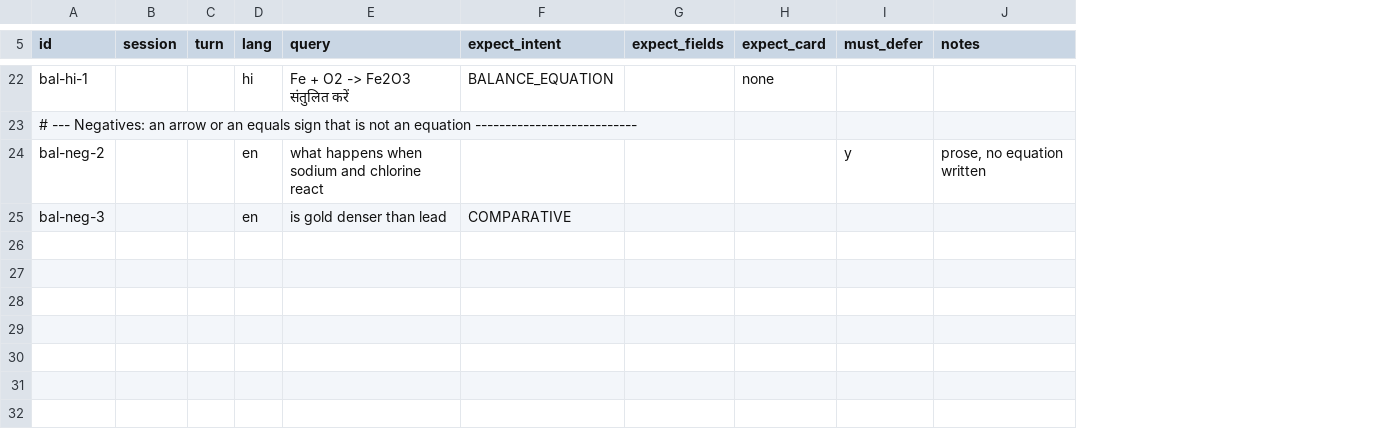
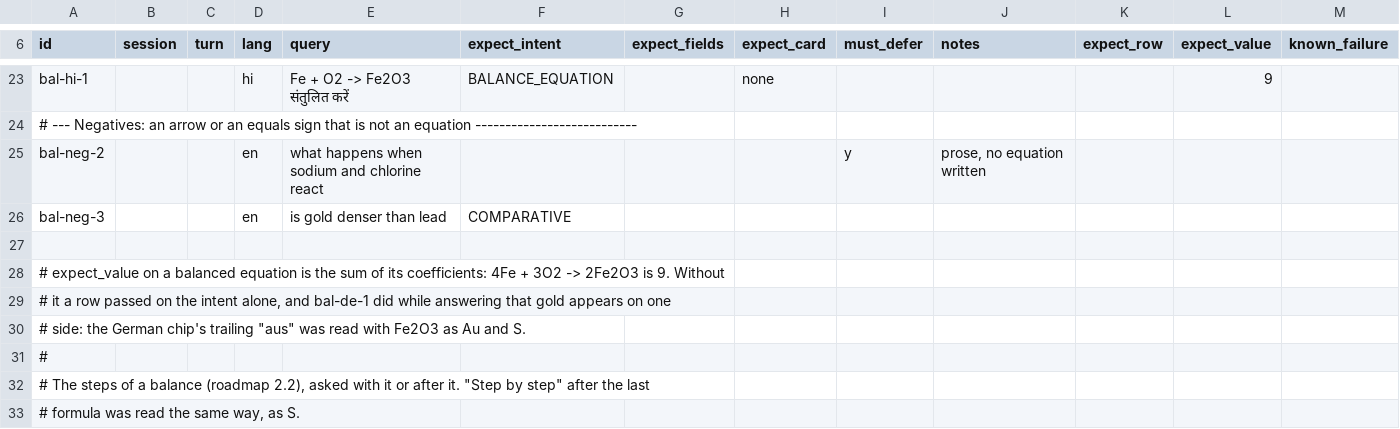
Before and after one commit to JLindemann42/Atomic-Shared-Data, a TSV file: corpus/balance_equations.tsv, drawn as a sheet; only a part is shown, gaps mark what is left out; the diff covers the shown part only; the diff names each change by its address in the sheet, - before the commit and + after, or states it on an @@ line.

```diff
--- a/corpus/balance_equations.tsv
+++ b/corpus/balance_equations.tsv
+column K (expect_row), empty
+column L (expect_value), row 23: 9
+column M (known_failure), empty
+row 27: (empty)
+row 28: # expect_value on a balanced equation is the sum of its coefficients: 4Fe + 3O2 -> 2Fe2O3 is 9. Without
+row 29: # it a row passed on the intent alone, and bal-de-1 did while answering that gold appears on one
+row 30: # side: the German chip's trailing "aus" was read with Fe2O3 as Au and S.
+row 31: #
+row 32: # The steps of a balance (roadmap 2.2), asked with it or after it. "Step by step" after the last
+row 33: # formula was read the same way, as S.
```
Also changed, not shown: 7 added rows elsewhere in this file, language/trigrams.tsv, 1 other file.
